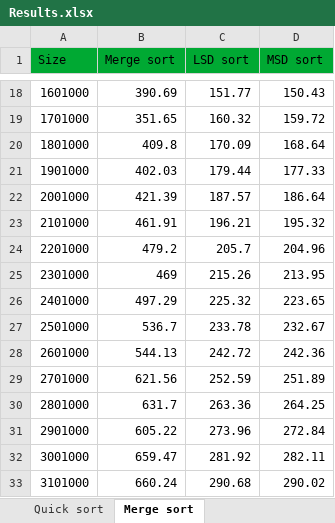
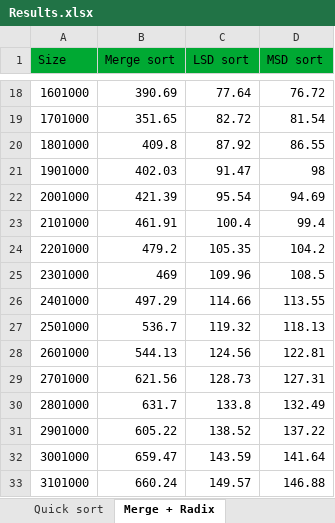
Before and after one commit to AndrewGlebovski/Sort-Lab, an Excel workbook: Results.xlsx, sheet Merge + Radix, drawn as a sheet; only a part is shown, gaps mark what is left out; values as stored, in another font and other column widths than the file's, no borders; charts and pictures not drawn; the diff covers the shown part only; the diff names each change by its address in the sheet, - before the commit and + after, or states it on an @@ line.

Commit message:
Fix radix sort
Update Result.xlsx

```diff
--- a/Results.xlsx (sheet Merge + Radix)
+++ b/Results.xlsx (sheet Merge + Radix)
-sheet tab: Merge sort
+sheet tab: Merge + Radix
-C18 (LSD sort): 151.77
+C18 (LSD sort): 77.64
-D18 (MSD sort): 150.43
+D18 (MSD sort): 76.72
-C19 (LSD sort): 160.32
+C19 (LSD sort): 82.72
-D19 (MSD sort): 159.72
+D19 (MSD sort): 81.54
-C20 (LSD sort): 170.09
+C20 (LSD sort): 87.92
-D20 (MSD sort): 168.64
+D20 (MSD sort): 86.55
-C21 (LSD sort): 179.44
+C21 (LSD sort): 91.47
-D21 (MSD sort): 177.33
+D21 (MSD sort): 98
-C22 (LSD sort): 187.57
+C22 (LSD sort): 95.54
-D22 (MSD sort): 186.64
+D22 (MSD sort): 94.69
-C23 (LSD sort): 196.21
+C23 (LSD sort): 100.4
-D23 (MSD sort): 195.32
+D23 (MSD sort): 99.4
-C24 (LSD sort): 205.7
+C24 (LSD sort): 105.35
-D24 (MSD sort): 204.96
+D24 (MSD sort): 104.2
-C25 (LSD sort): 215.26
+C25 (LSD sort): 109.96
-D25 (MSD sort): 213.95
+D25 (MSD sort): 108.5
-C26 (LSD sort): 225.32
+C26 (LSD sort): 114.66
-D26 (MSD sort): 223.65
+D26 (MSD sort): 113.55
-C27 (LSD sort): 233.78
+C27 (LSD sort): 119.32
-D27 (MSD sort): 232.67
+D27 (MSD sort): 118.13
-C28 (LSD sort): 242.72
+C28 (LSD sort): 124.56
-D28 (MSD sort): 242.36
+D28 (MSD sort): 122.81
-C29 (LSD sort): 252.59
+C29 (LSD sort): 128.73
-D29 (MSD sort): 251.89
+D29 (MSD sort): 127.31
-C30 (LSD sort): 263.36
+C30 (LSD sort): 133.8
-D30 (MSD sort): 264.25
+D30 (MSD sort): 132.49
-C31 (LSD sort): 273.96
+C31 (LSD sort): 138.52
-D31 (MSD sort): 272.84
+D31 (MSD sort): 137.22
-C32 (LSD sort): 281.92
+C32 (LSD sort): 143.59
-D32 (MSD sort): 282.11
+D32 (MSD sort): 141.64
-C33 (LSD sort): 290.68
+C33 (LSD sort): 149.57
-D33 (MSD sort): 290.02
+D33 (MSD sort): 146.88
```
Also changed, not shown: 168 edited cells elsewhere in this sheet, charts or pictures, 1 other file.
